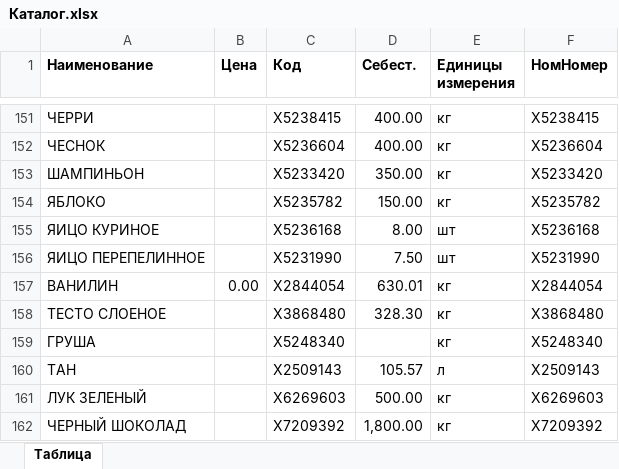
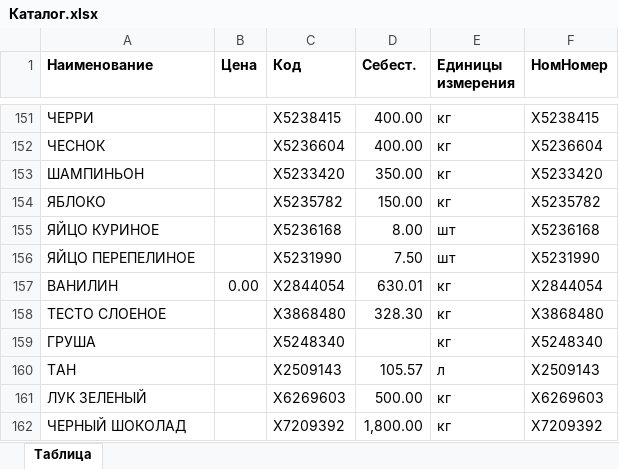
Before and after one commit to vipfat/Sbis_Yen, an Excel workbook: Каталог.xlsx, sheet Таблица, drawn as a sheet; only a part is shown, gaps mark what is left out; values as stored, in another font and other column widths than the file's, no borders; the diff names each change by its address in the sheet, - before the commit and + after, or states it on an @@ line.

Commit message:
Fixed act parsing

```diff
--- a/Каталог.xlsx (sheet Таблица)
+++ b/Каталог.xlsx (sheet Таблица)
-A155 (Наименование): ЯИЦО КУРИНОЕ
+A155 (Наименование): ЯЙЦО КУРИНОЕ
-A156 (Наименование): ЯИЦО ПЕРЕПЕЛИННОЕ
+A156 (Наименование): ЯЙЦО ПЕРЕПЕЛИНОЕ
```
